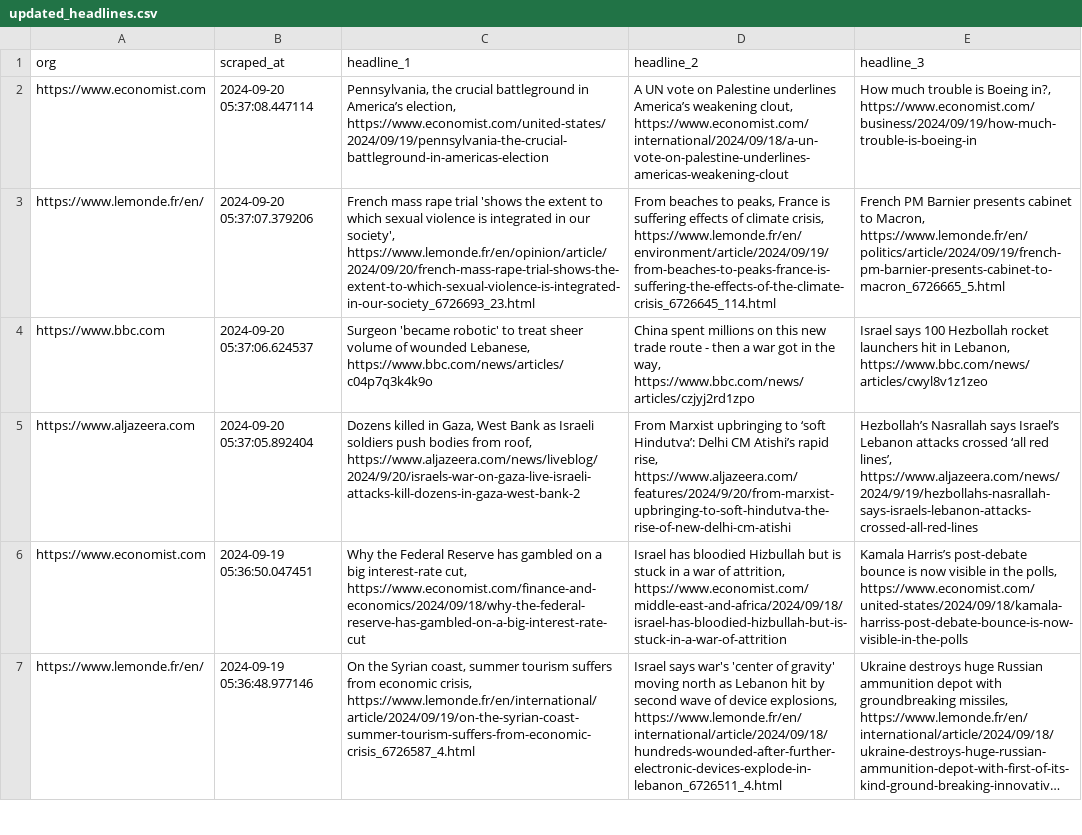
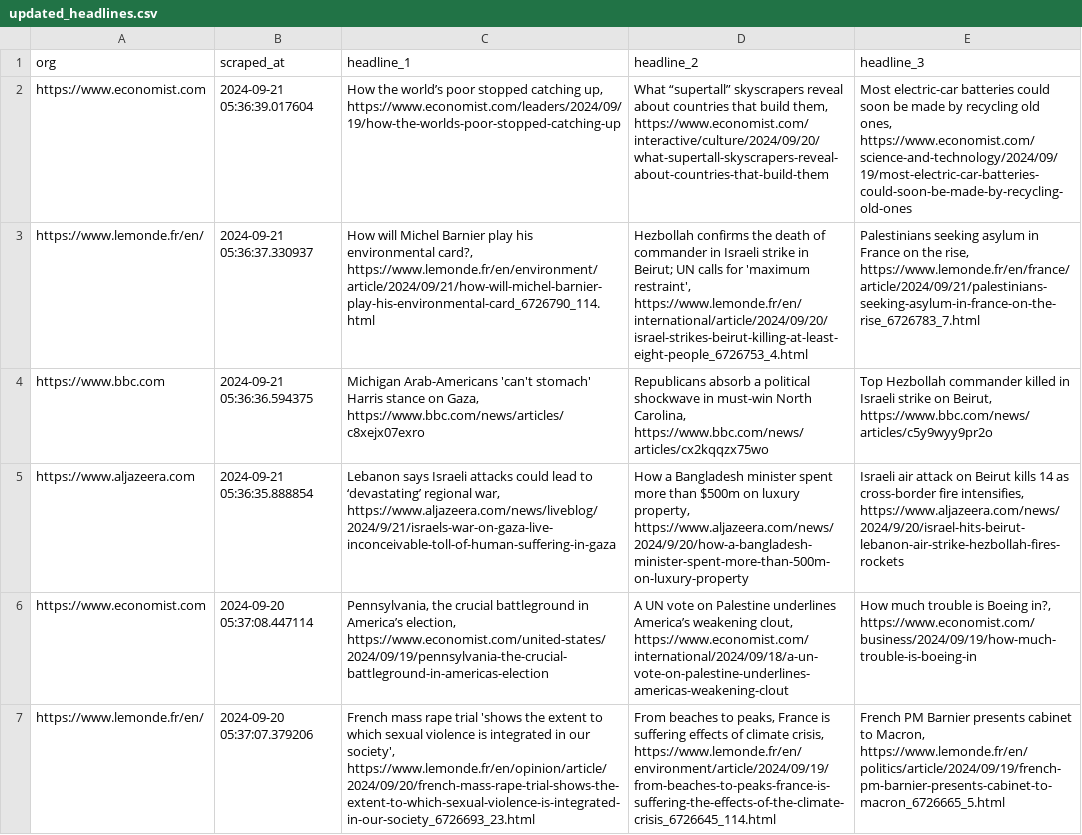
Before and after one commit to raphaelletseng/news_autoscraper, a CSV file: updated_headlines.csv, drawn as a sheet; only a part is shown; the shorter side is filled out with more unchanged rows; long unchanged cells end in …; the diff names each change by its address in the sheet, - before the commit and + after, or states it on an @@ line.

```diff
--- a/updated_headlines.csv
+++ b/updated_headlines.csv
+row 2: https://www.economist.com | 2024-09-21 05:36:39.017604 | How the world’s poor stopped catching up, https://www.economist.com/leaders/2024/09/19/how-the-worlds-poor-stopped-catching-up | What “supertall” skyscrapers reveal about countries that build them, https://www.economist.com/interactive/culture/2024/09/20/what-supertall-skyscrapers-reveal-about-countries-that-build-them | Most electric-car batteries could soon be made by recycling old ones, https://www.economist.com/science-and-technology/2024/09/19/most-electric-car-batteries-could-soon-be-made-by-recycling-old-ones
+row 3: https://www.lemonde.fr/en/ | 2024-09-21 05:36:37.330937 | How will Michel Barnier play his environmental card?, https://www.lemonde.fr/en/environment/article/2024/09/21/how-will-michel-barnier-play-his-environmental-card_6726790_114.html | Hezbollah confirms the death of commander in Israeli strike in Beirut; UN calls for 'maximum restraint', https://www.lemonde.fr/en/international/article/2024/09/20/israel-strikes-beirut-killing-at-least-eight-people_6726753_4.html | Palestinians seeking asylum in France on the rise, https://www.lemonde.fr/en/france/article/2024/09/21/palestinians-seeking-asylum-in-france-on-the-rise_6726783_7.html
+row 4: https://www.bbc.com | 2024-09-21 05:36:36.594375 | Michigan Arab-Americans 'can't stomach' Harris stance on Gaza, https://www.bbc.com/news/articles/c8xejx07exro | Republicans absorb a political shockwave in must-win North Carolina, https://www.bbc.com/news/articles/cx2kqqzx75wo | Top Hezbollah commander killed in Israeli strike on Beirut, https://www.bbc.com/news/articles/c5y9wyy9pr2o
+row 5: https://www.aljazeera.com | 2024-09-21 05:36:35.888854 | Lebanon says Israeli attacks could lead to ‘devastating’ regional war, https://www.aljazeera.com/news/liveblog/2024/9/21/israels-war-on-gaza-live-inconceivable-toll-of-human-suffering-in-gaza | How a Bangladesh minister spent more than $500m on luxury property, https://www.aljazeera.com/news/2024/9/20/how-a-bangladesh-minister-spent-more-than-500m-on-luxury-property | Israeli air attack on Beirut kills 14 as cross-border fire intensifies, https://www.aljazeera.com/news/2024/9/20/israel-hits-beirut-lebanon-air-strike-hezbollah-fires-rockets
```
